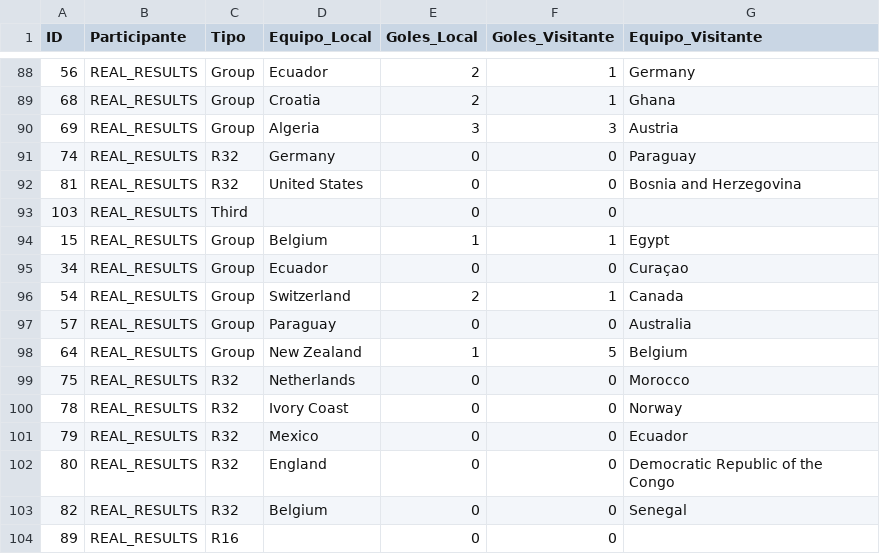
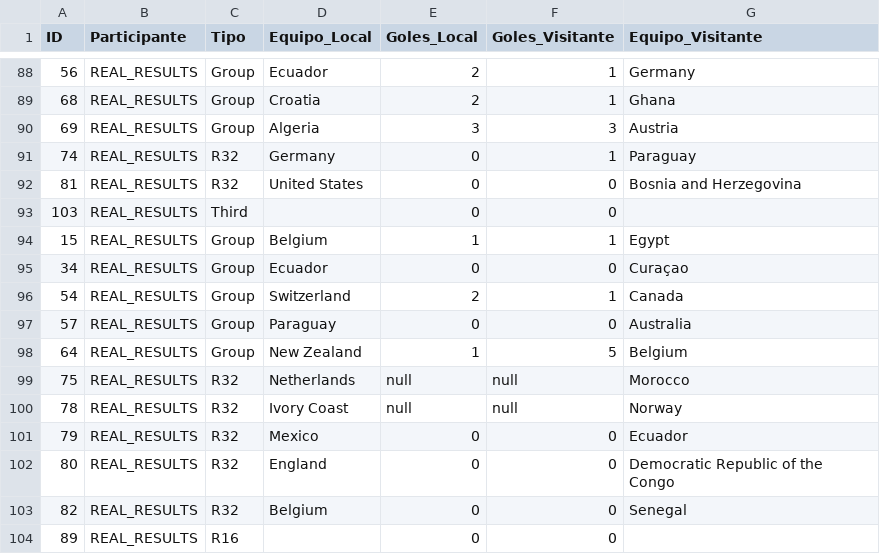
Before and after one commit to Ojedalatronico/porra, a CSV file: data/resultados_reales.csv, drawn as a sheet; only a part is shown, gaps mark what is left out.

```diff
--- a/data/resultados_reales.csv
+++ b/data/resultados_reales.csv
@@ -90,3 +90,3 @@
 69,REAL_RESULTS,Group,Algeria,3,3,Austria
-74,REAL_RESULTS,R32,Germany,0,0,Paraguay
+74,REAL_RESULTS,R32,Germany,0,1,Paraguay
 81,REAL_RESULTS,R32,United States,0,0,Bosnia and Herzegovina
@@ -98,4 +98,4 @@
 64,REAL_RESULTS,Group,New Zealand,1,5,Belgium
-75,REAL_RESULTS,R32,Netherlands,0,0,Morocco
-78,REAL_RESULTS,R32,Ivory Coast,0,0,Norway
+75,REAL_RESULTS,R32,Netherlands,null,null,Morocco
+78,REAL_RESULTS,R32,Ivory Coast,null,null,Norway
 79,REAL_RESULTS,R32,Mexico,0,0,Ecuador
```
Also changed, not shown: 1 other file.
